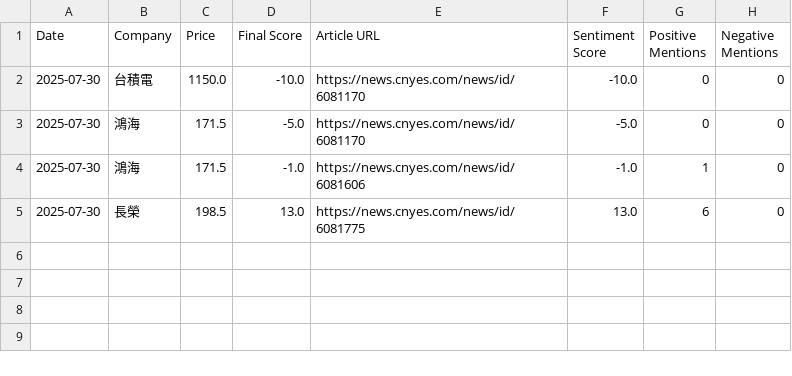
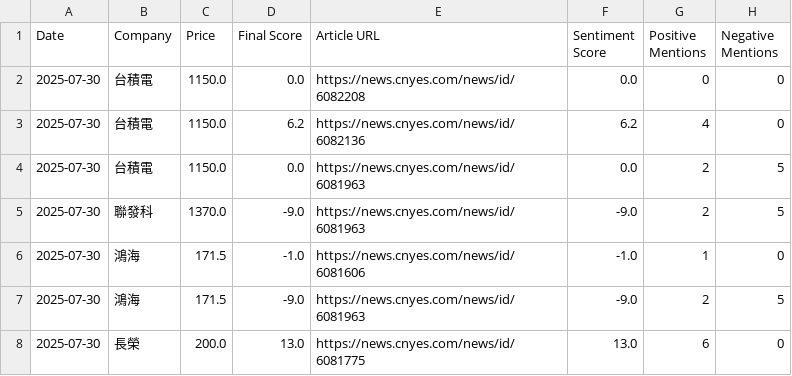
Before and after one commit to altekACS/altekACS.github.io, a CSV file: DailyShare/data/report_2025-07-30.csv, drawn as a sheet.

Commit message:
Update report: 2025-07-30

```diff
--- a/DailyShare/data/report_2025-07-30.csv
+++ b/DailyShare/data/report_2025-07-30.csv
@@ -1,5 +1,8 @@
 Date,Company,Price,Final Score,Article URL,Sentiment Score,Positive Mentions,Negative Mentions
-2025-07-30,台積電,1150.0,-10.0,https://news.cnyes.com/news/id/6081170,-10.0,0,0
-2025-07-30,鴻海,171.5,-5.0,https://news.cnyes.com/news/id/6081170,-5.0,0,0
+2025-07-30,台積電,1150.0,0.0,https://news.cnyes.com/news/id/6082208,0.0,0,0
+2025-07-30,台積電,1150.0,6.2,https://news.cnyes.com/news/id/6082136,6.2,4,0
+2025-07-30,台積電,1150.0,0.0,https://news.cnyes.com/news/id/6081963,0.0,2,5
+2025-07-30,聯發科,1370.0,-9.0,https://news.cnyes.com/news/id/6081963,-9.0,2,5
 2025-07-30,鴻海,171.5,-1.0,https://news.cnyes.com/news/id/6081606,-1.0,1,0
-2025-07-30,長榮,198.5,13.0,https://news.cnyes.com/news/id/6081775,13.0,6,0
+2025-07-30,鴻海,171.5,-9.0,https://news.cnyes.com/news/id/6081963,-9.0,2,5
+2025-07-30,長榮,200.0,13.0,https://news.cnyes.com/news/id/6081775,13.0,6,0
```
Also changed, not shown: 2 other files.
